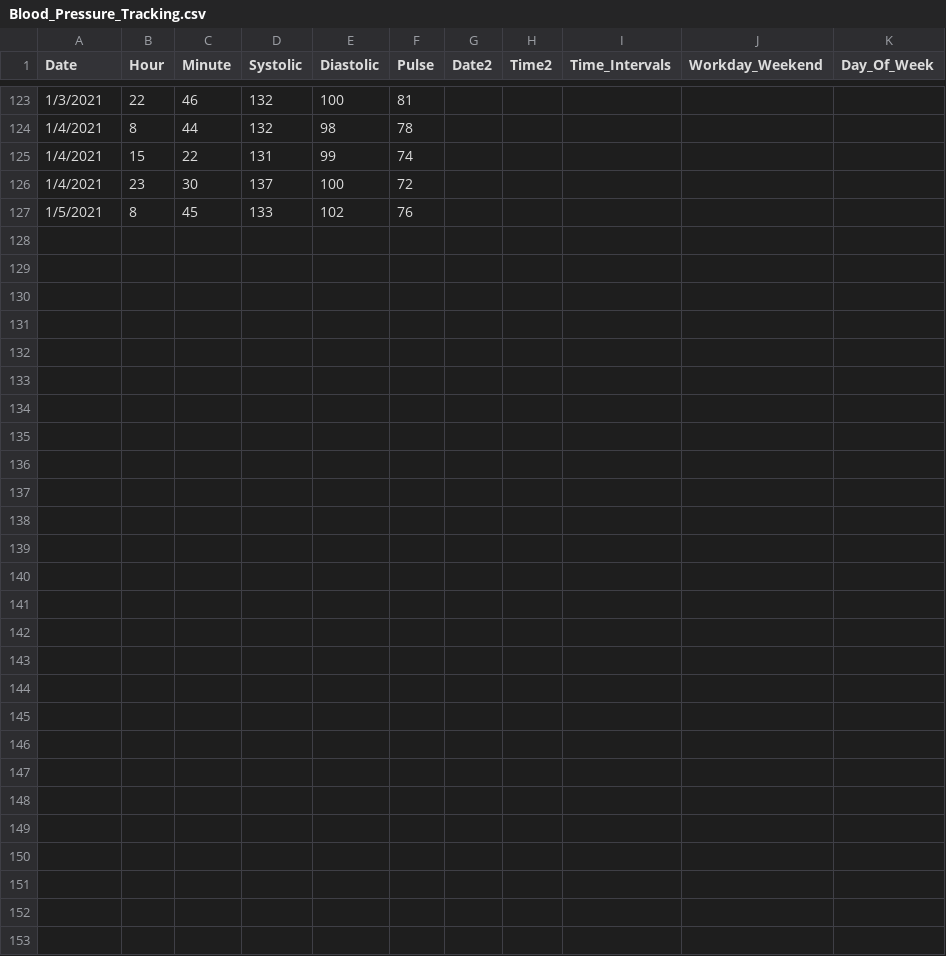
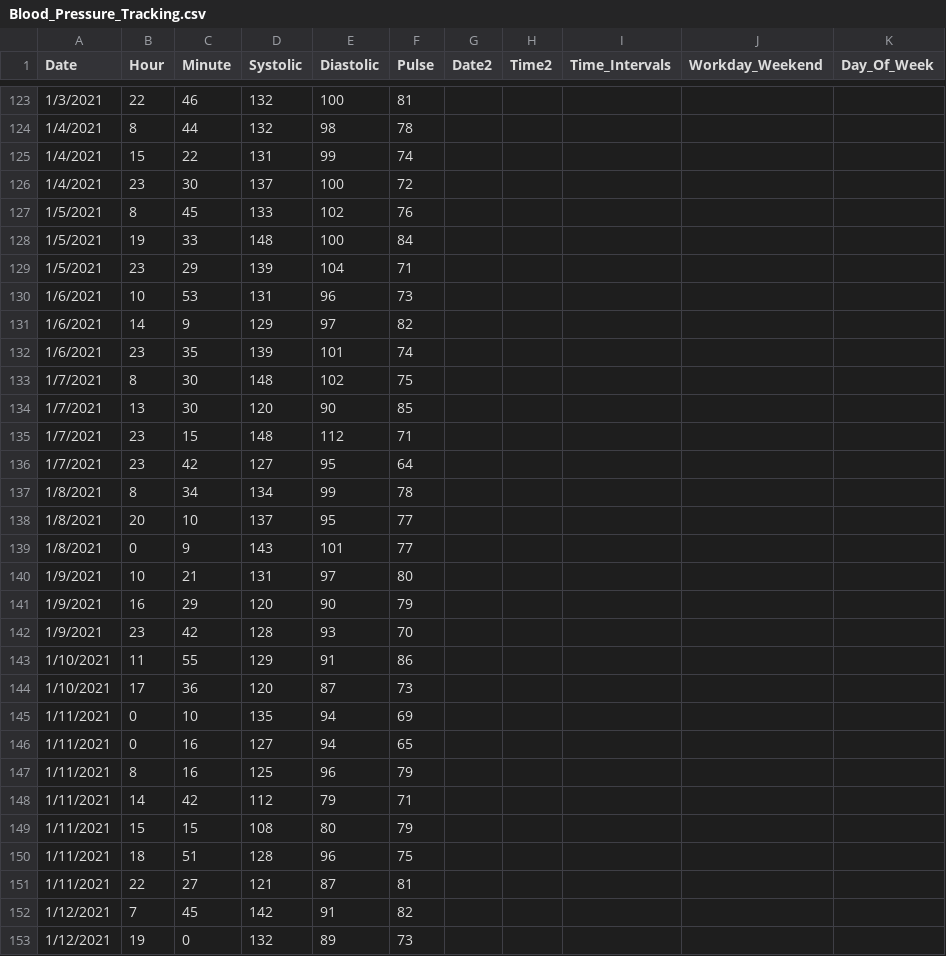
Before and after one commit to kleinrita/bloodpressure, a CSV file: Blood_Pressure_Tracking.csv, drawn as a sheet; only a part is shown, gaps mark what is left out; the diff names each change by its address in the sheet, - before the commit and + after, or states it on an @@ line.

```diff
--- a/Blood_Pressure_Tracking.csv
+++ b/Blood_Pressure_Tracking.csv
+row 128: 1/5/2021 | 19 | 33 | 148 | 100 | 84
+row 129: 1/5/2021 | 23 | 29 | 139 | 104 | 71
+row 130: 1/6/2021 | 10 | 53 | 131 | 96 | 73
+row 131: 1/6/2021 | 14 | 9 | 129 | 97 | 82
+row 132: 1/6/2021 | 23 | 35 | 139 | 101 | 74
+row 133: 1/7/2021 | 8 | 30 | 148 | 102 | 75
+row 134: 1/7/2021 | 13 | 30 | 120 | 90 | 85
+row 135: 1/7/2021 | 23 | 15 | 148 | 112 | 71
+row 136: 1/7/2021 | 23 | 42 | 127 | 95 | 64
+row 137: 1/8/2021 | 8 | 34 | 134 | 99 | 78
+row 138: 1/8/2021 | 20 | 10 | 137 | 95 | 77
+row 139: 1/8/2021 | 0 | 9 | 143 | 101 | 77
+row 140: 1/9/2021 | 10 | 21 | 131 | 97 | 80
+row 141: 1/9/2021 | 16 | 29 | 120 | 90 | 79
+row 142: 1/9/2021 | 23 | 42 | 128 | 93 | 70
+row 143: 1/10/2021 | 11 | 55 | 129 | 91 | 86
+row 144: 1/10/2021 | 17 | 36 | 120 | 87 | 73
+row 145: 1/11/2021 | 0 | 10 | 135 | 94 | 69
+row 146: 1/11/2021 | 0 | 16 | 127 | 94 | 65
+row 147: 1/11/2021 | 8 | 16 | 125 | 96 | 79
+row 148: 1/11/2021 | 14 | 42 | 112 | 79 | 71
+row 149: 1/11/2021 | 15 | 15 | 108 | 80 | 79
+row 150: 1/11/2021 | 18 | 51 | 128 | 96 | 75
+row 151: 1/11/2021 | 22 | 27 | 121 | 87 | 81
+row 152: 1/12/2021 | 7 | 45 | 142 | 91 | 82
+row 153: 1/12/2021 | 19 | 0 | 132 | 89 | 73
```
Also changed, not shown: 5 other files.
